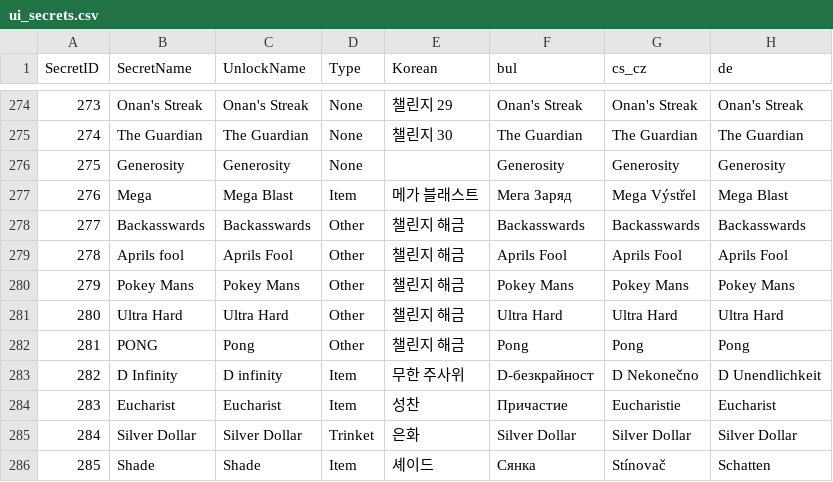
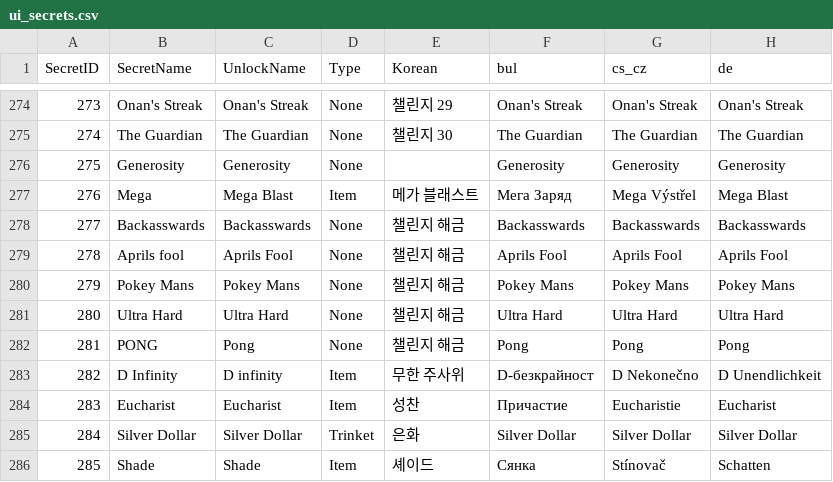
Before and after one commit to bbibbubbang/isaac-savefile-editor, a CSV file: ui_secrets.csv, drawn as a sheet; only a part is shown, gaps mark what is left out; the diff names each change by its address in the sheet, - before the commit and + after, or states it on an @@ line.

Commit message:
[Autopush]

```diff
--- a/ui_secrets.csv
+++ b/ui_secrets.csv
-D278:D282 (Type): Other
+D278:D282 (Type): None
```
